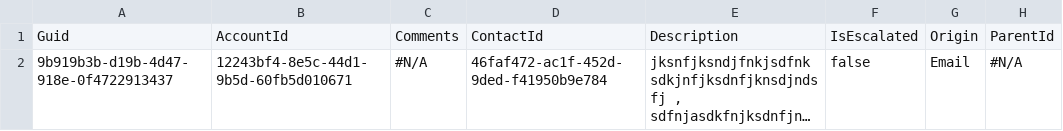
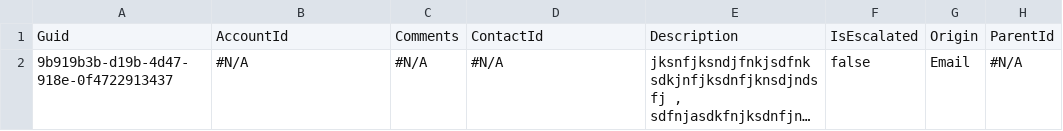
Before and after one commit to Prodlymoover/RepoTest3, a CSV file: Case.csv, drawn as a sheet; only a part is shown; long unchanged cells end in …; the diff names each change by its address in the sheet, - before the commit and + after, or states it on an @@ line.

```diff
--- a/Case.csv
+++ b/Case.csv
-B2: 12243bf4-8e5c-44d1-9b5d-60fb5d010671
+B2: #N/A
-D2: 46faf472-ac1f-452d-9ded-f41950b9e784
+D2: #N/A
```
Also changed, not shown: Account.csv, Lead.csv.
